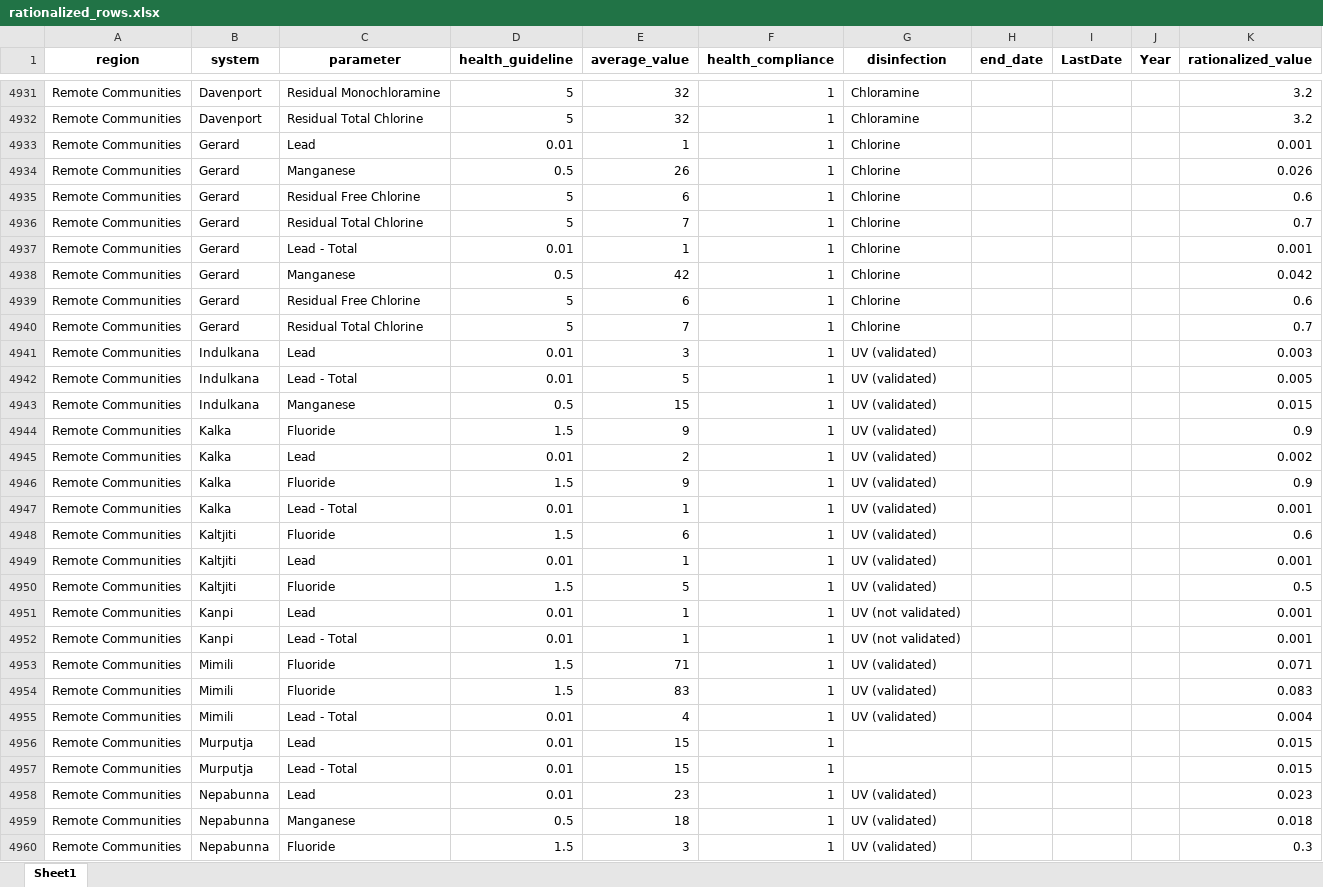
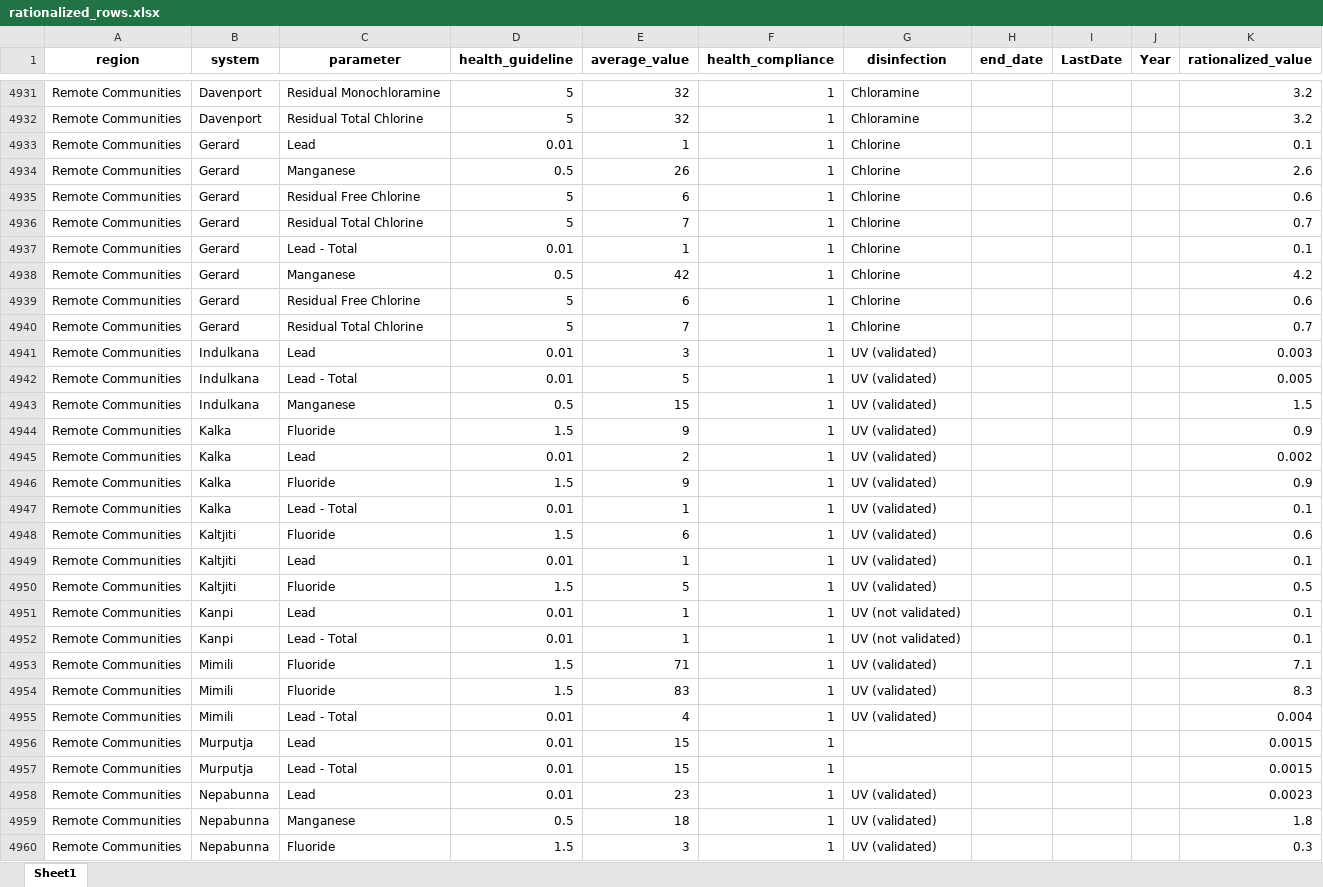
Before and after one commit to sansanbgl/KK-WaterQualitySA, an Excel workbook: rationalized_rows.xlsx, sheet Sheet1, drawn as a sheet; only a part is shown, gaps mark what is left out; values as stored, in another font and other column widths than the file's, no borders; the diff covers the shown part only; the diff names each change by its address in the sheet, - before the commit and + after, or states it on an @@ line.

```diff
--- a/rationalized_rows.xlsx (sheet Sheet1)
+++ b/rationalized_rows.xlsx (sheet Sheet1)
-K4933 (rationalized_value): 0.001
+K4933 (rationalized_value): 0.1
-K4934 (rationalized_value): 0.026
+K4934 (rationalized_value): 2.6
-K4937 (rationalized_value): 0.001
+K4937 (rationalized_value): 0.1
-K4938 (rationalized_value): 0.042
+K4938 (rationalized_value): 4.2
-K4943 (rationalized_value): 0.015
+K4943 (rationalized_value): 1.5
-K4947 (rationalized_value): 0.001
+K4947 (rationalized_value): 0.1
-K4949 (rationalized_value): 0.001
+K4949 (rationalized_value): 0.1
-K4951:K4952 (rationalized_value): 0.001
+K4951:K4952 (rationalized_value): 0.1
-K4953 (rationalized_value): 0.071
+K4953 (rationalized_value): 7.1
-K4954 (rationalized_value): 0.083
+K4954 (rationalized_value): 8.3
-K4956:K4957 (rationalized_value): 0.015
+K4956:K4957 (rationalized_value): 0.0015
-K4958 (rationalized_value): 0.023
+K4958 (rationalized_value): 0.0023
-K4959 (rationalized_value): 0.018
+K4959 (rationalized_value): 1.8
```
Also changed, not shown: 834 edited cells elsewhere in this sheet, parameters_added_per_year.xlsx, summary.xlsx, 5 other files.
